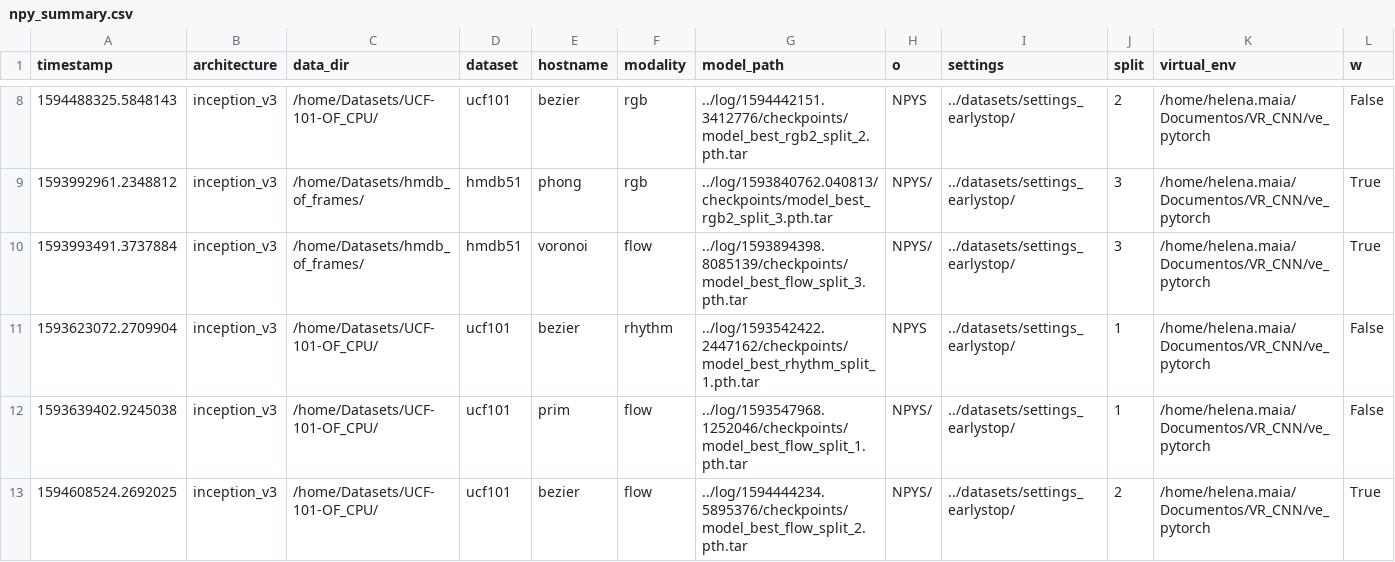
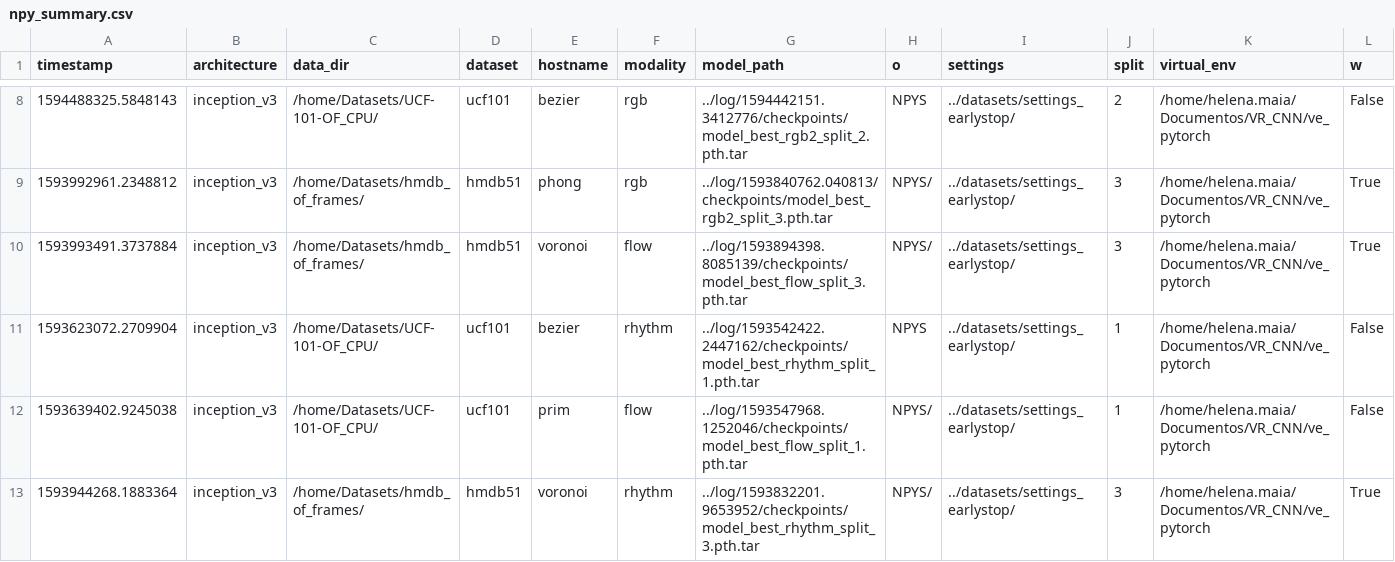
Before and after one commit to helena-maia/multistream_HAR, a CSV file: AVR_earlystop/utils/npy_summary.csv, drawn as a sheet; only a part is shown, gaps mark what is left out; the shorter side is filled out with more unchanged rows; rows hold the shown columns only; the diff covers the shown part only; the diff names each change by its address in the sheet, - before the commit and + after, or states it on an @@ line.

Commit message:
summary

```diff
--- a/AVR_earlystop/utils/npy_summary.csv
+++ b/AVR_earlystop/utils/npy_summary.csv
-row 13: 1594608524.2692025 | inception_v3 | /home/Datasets/UCF-101-OF_CPU/ | ucf101 | bezier | flow | ../log/1594444234.5895376/checkpoints/model_best_flow_split_2.pth.tar | NPYS/ | ../datasets/settings_earlystop/ | 2 | /home/helena.maia/Documentos/VR_CNN/ve_pytorch | True
```
Also changed, not shown: 3 removed rows elsewhere in this file.
